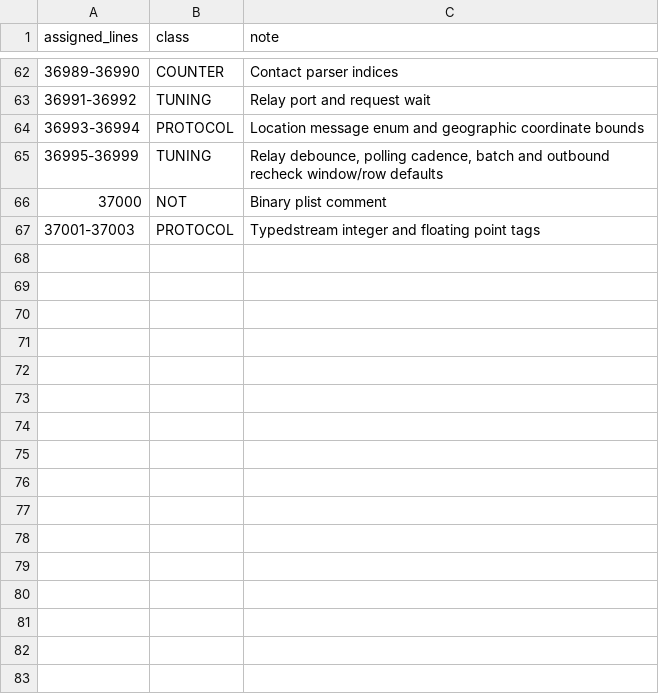
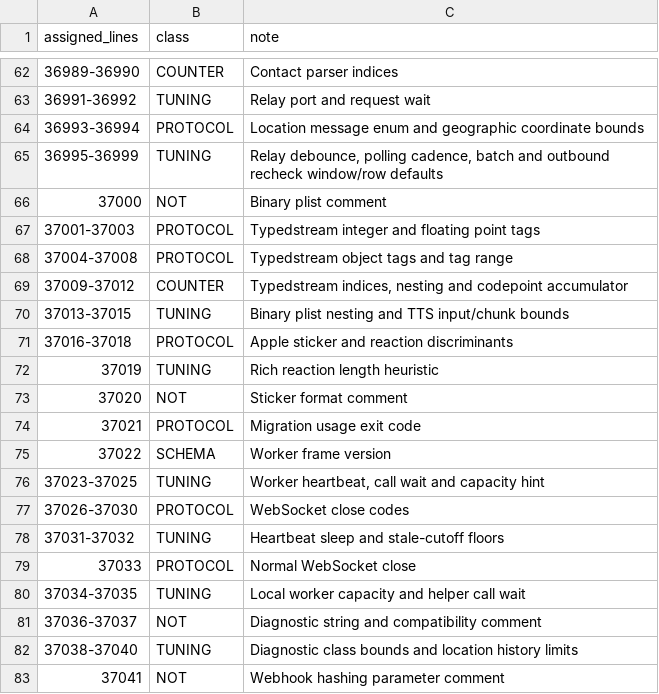
Before and after one commit to wisent-ai/probierz, a TSV file: test-results/hardcoded-numbers/classified/most/assigned.tsv, drawn as a sheet; only a part is shown, gaps mark what is left out; the diff names each change by its address in the sheet, - before the commit and + after, or states it on an @@ line.

Commit message:
Record source-bound game, ranking, secrets and crawl numeric reviews

```diff
--- a/test-results/hardcoded-numbers/classified/most/assigned.tsv
+++ b/test-results/hardcoded-numbers/classified/most/assigned.tsv
+row 68: 37004-37008 | PROTOCOL | Typedstream object tags and tag range
+row 69: 37009-37012 | COUNTER | Typedstream indices, nesting and codepoint accumulator
+row 70: 37013-37015 | TUNING | Binary plist nesting and TTS input/chunk bounds
+row 71: 37016-37018 | PROTOCOL | Apple sticker and reaction discriminants
+row 72: 37019 | TUNING | Rich reaction length heuristic
+row 73: 37020 | NOT | Sticker format comment
+row 74: 37021 | PROTOCOL | Migration usage exit code
+row 75: 37022 | SCHEMA | Worker frame version
+row 76: 37023-37025 | TUNING | Worker heartbeat, call wait and capacity hint
+row 77: 37026-37030 | PROTOCOL | WebSocket close codes
+row 78: 37031-37032 | TUNING | Heartbeat sleep and stale-cutoff floors
+row 79: 37033 | PROTOCOL | Normal WebSocket close
+row 80: 37034-37035 | TUNING | Local worker capacity and helper call wait
+row 81: 37036-37037 | NOT | Diagnostic string and compatibility comment
+row 82: 37038-37040 | TUNING | Diagnostic class bounds and location history limits
+row 83: 37041 | NOT | Webhook hashing parameter comment
```
Also changed, not shown: test-results/hardcoded-numbers/classified/assigned/part-004.tsv, 12 other files.
